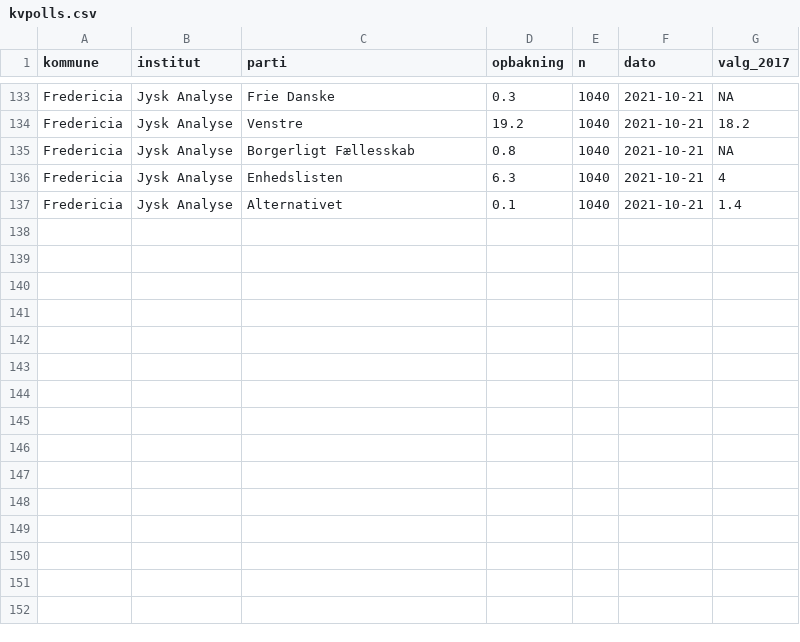
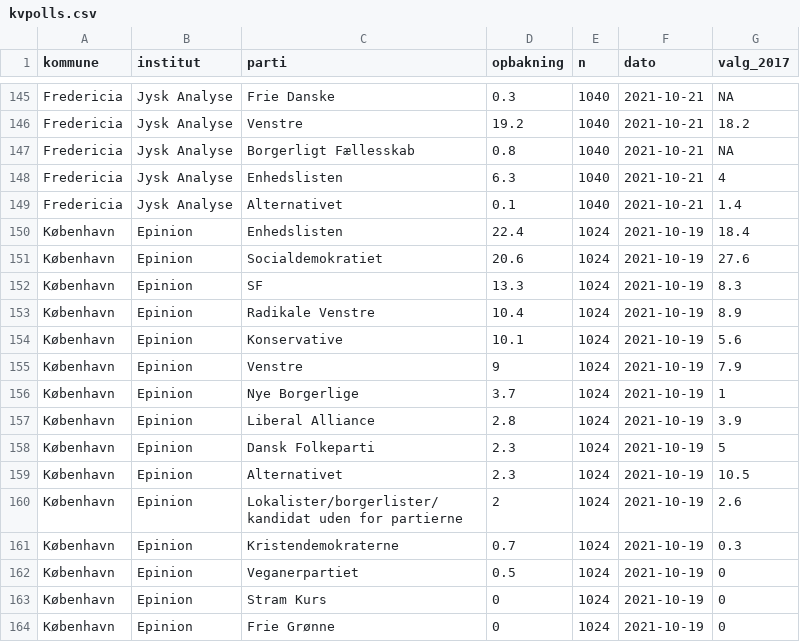
Before and after one commit to erikgahner/kvpolls, a CSV file: kvpolls.csv, drawn as a sheet; only a part is shown, gaps mark what is left out; the diff covers the shown part only; the diff names each change by its address in the sheet, - before the commit and + after, or states it on an @@ line.

Commit message:
tilføj estimater fra København (Epinion, Nov 2020 og Okt 2021)

```diff
--- a/kvpolls.csv
+++ b/kvpolls.csv
+row 150: København | Epinion | Enhedslisten | 22.4 | 1024 | 2021-10-19 | 18.4
+row 151: København | Epinion | Socialdemokratiet | 20.6 | 1024 | 2021-10-19 | 27.6
+row 152: København | Epinion | SF | 13.3 | 1024 | 2021-10-19 | 8.3
+row 153: København | Epinion | Radikale Venstre | 10.4 | 1024 | 2021-10-19 | 8.9
+row 154: København | Epinion | Konservative | 10.1 | 1024 | 2021-10-19 | 5.6
+row 155: København | Epinion | Venstre | 9 | 1024 | 2021-10-19 | 7.9
+row 156: København | Epinion | Nye Borgerlige | 3.7 | 1024 | 2021-10-19 | 1
+row 157: København | Epinion | Liberal Alliance | 2.8 | 1024 | 2021-10-19 | 3.9
+row 158: København | Epinion | Dansk Folkeparti | 2.3 | 1024 | 2021-10-19 | 5
+row 159: København | Epinion | Alternativet | 2.3 | 1024 | 2021-10-19 | 10.5
+row 160: København | Epinion | Lokalister/borgerlister/kandidat uden for partierne | 2 | 1024 | 2021-10-19 | 2.6
+row 161: København | Epinion | Kristendemokraterne | 0.7 | 1024 | 2021-10-19 | 0.3
+row 162: København | Epinion | Veganerpartiet | 0.5 | 1024 | 2021-10-19 | 0
+row 163: København | Epinion | Stram Kurs | 0 | 1024 | 2021-10-19 | 0
+row 164: København | Epinion | Frie Grønne | 0 | 1024 | 2021-10-19 | 0
```
Also changed, not shown: 12 added rows elsewhere in this file.
